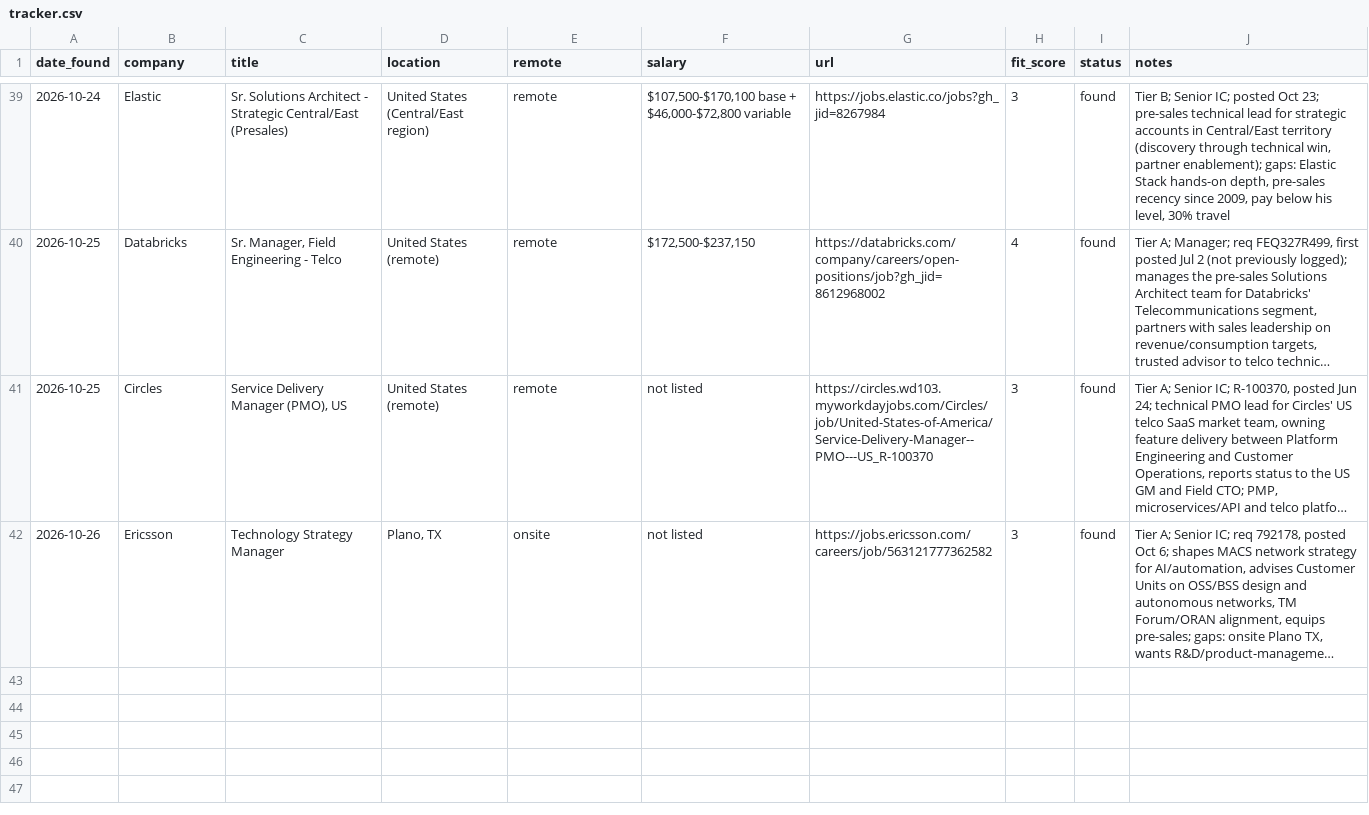
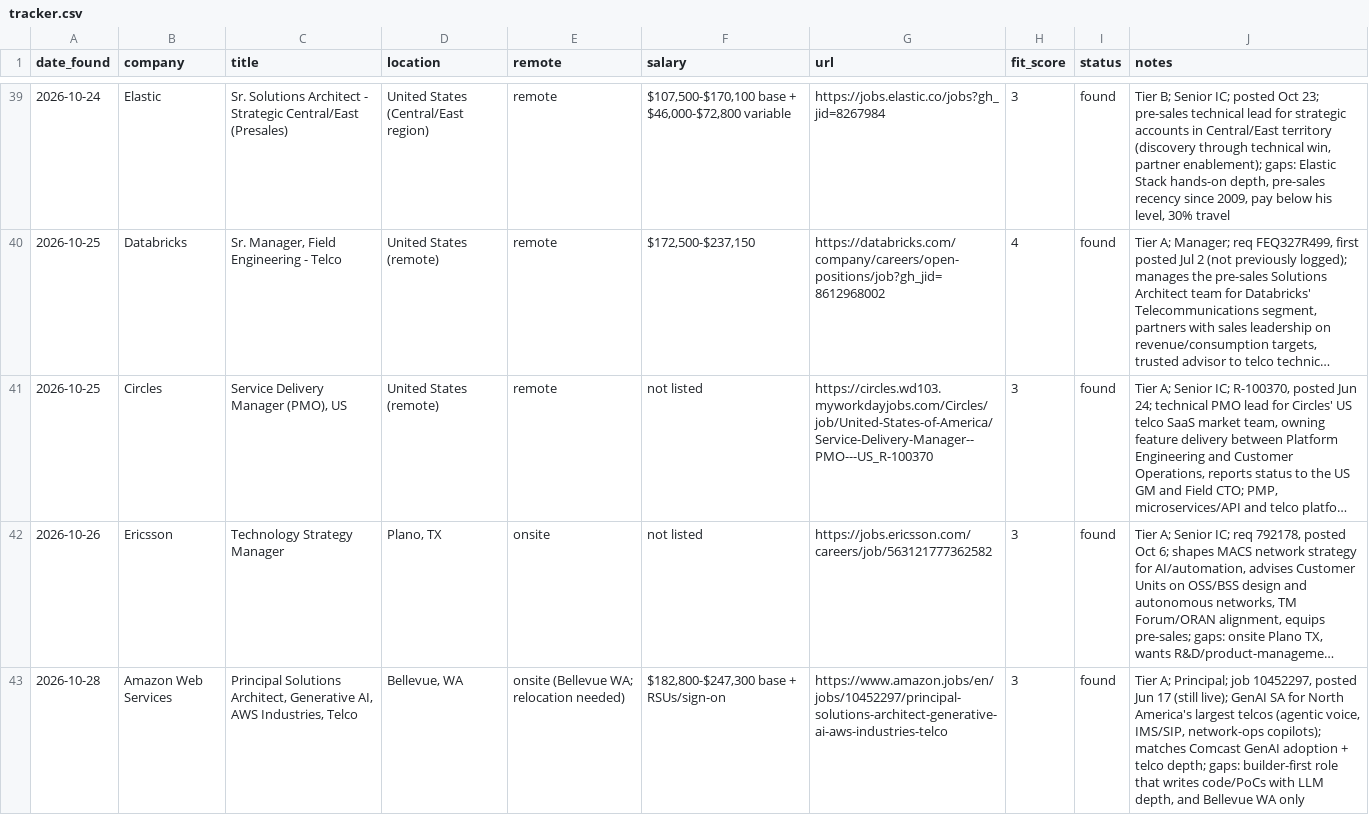
Before and after one commit to gdimasi/job-search, a CSV file: tracker.csv, drawn as a sheet; only a part is shown, gaps mark what is left out; long unchanged cells end in …; the diff names each change by its address in the sheet, - before the commit and + after, or states it on an @@ line.

```diff
--- a/tracker.csv
+++ b/tracker.csv
+row 43: 2026-10-28 | Amazon Web Services | Principal Solutions Architect, Generative AI, AWS Industries, Telco | Bellevue, WA | onsite (Bellevue WA; relocation needed) | $182,800-$247,300 base + RSUs/sign-on | https://www.amazon.jobs/en/jobs/10452297/principal-solutions-architect-generative-ai-aws-industries-telco | 3 | found | Tier A; Principal; job 10452297, posted Jun 17 (still live); GenAI SA for North America's largest telcos (agentic voice, IMS/SIP, network-ops copilots); matches Comcast GenAI adoption + telco depth; gaps: builder-first role that writes code/PoCs with LLM depth, and Bellevue WA only
```
Also changed, not shown: 1 other file.
